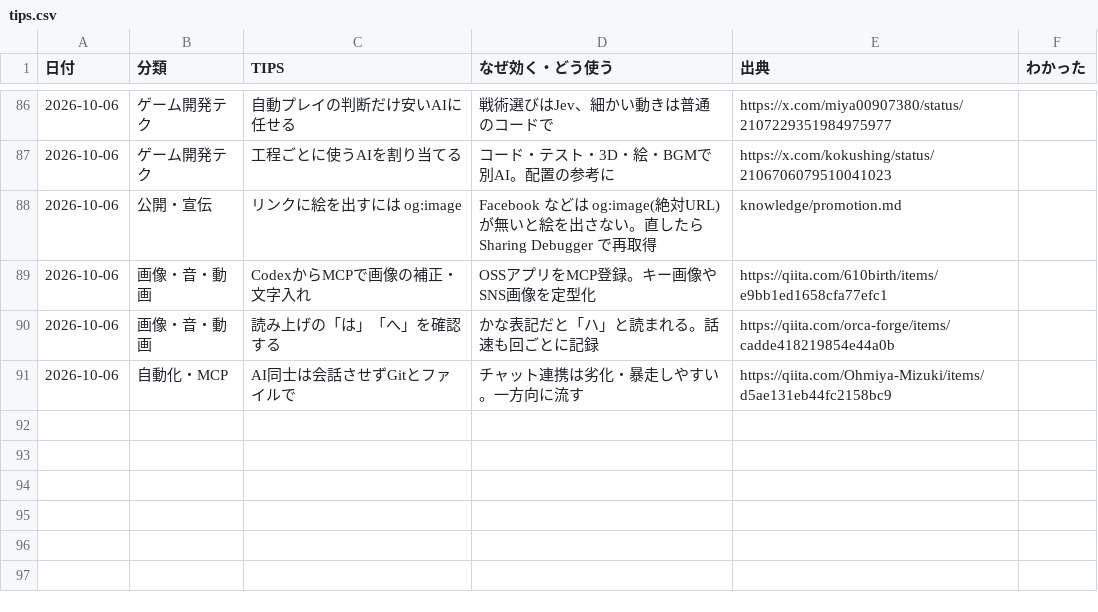
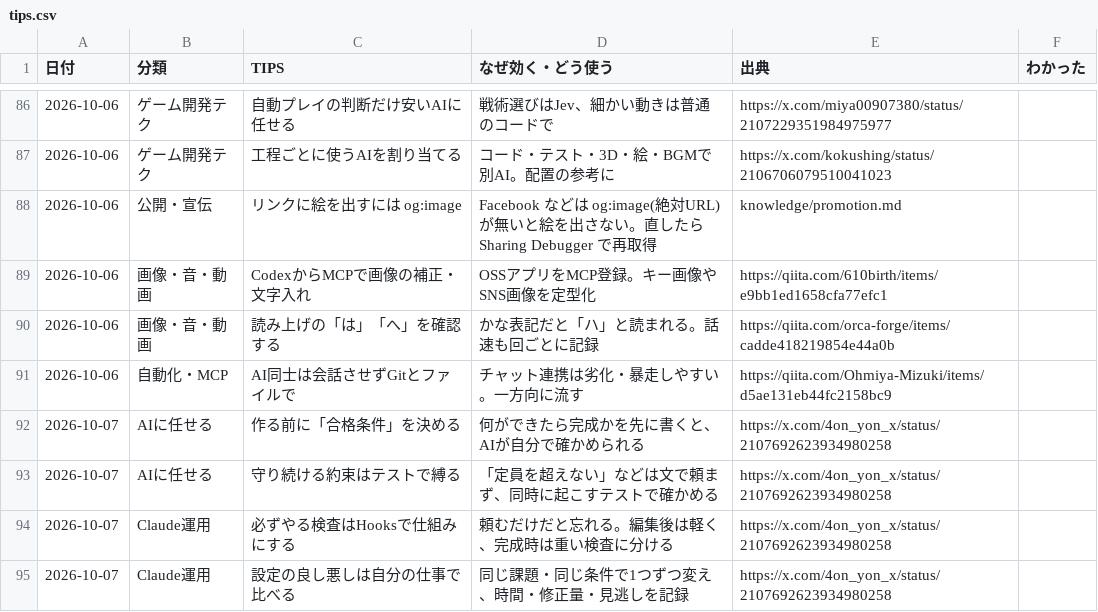
Before and after one commit to mukkii-game/Perfect_Dev_Environment, a CSV file: knowledge/tables/tips.csv, drawn as a sheet; only a part is shown, gaps mark what is left out.

```diff
--- a/knowledge/tables/tips.csv
+++ b/knowledge/tables/tips.csv
@@ -91 +91,5 @@
 2026-10-06,自動化・MCP,AI同士は会話させずGitとファイルで,チャット連携は劣化・暴走しやすい。一方向に流す,https://qiita.com/Ohmiya-Mizuki/items/d5ae131eb44fc2158bc9,
+2026-10-07,AIに任せる,作る前に「合格条件」を決める,何ができたら完成かを先に書くと、AIが自分で確かめられる,https://x.com/4on_yon_x/status/2107692623934980258,
+2026-10-07,AIに任せる,守り続ける約束はテストで縛る,「定員を超えない」などは文で頼まず、同時に起こすテストで確かめる,https://x.com/4on_yon_x/status/2107692623934980258,
+2026-10-07,Claude運用,必ずやる検査はHooksで仕組みにする,頼むだけだと忘れる。編集後は軽く、完成時は重い検査に分ける,https://x.com/4on_yon_x/status/2107692623934980258,
+2026-10-07,Claude運用,設定の良し悪しは自分の仕事で比べる,同じ課題・同じ条件で1つずつ変え、時間・修正量・見逃しを記録,https://x.com/4on_yon_x/status/2107692623934980258,
```
Also changed, not shown: knowledge/tables/learning/links.csv, 1 other file.
